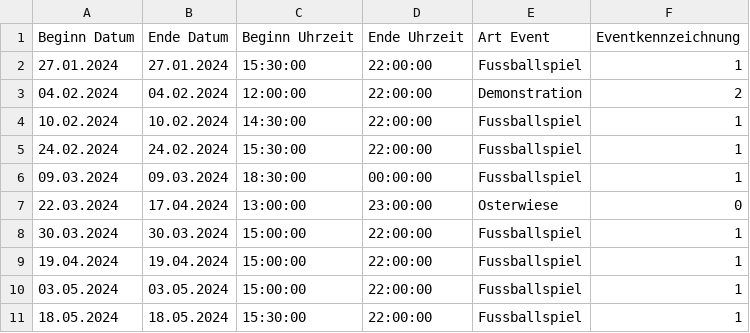
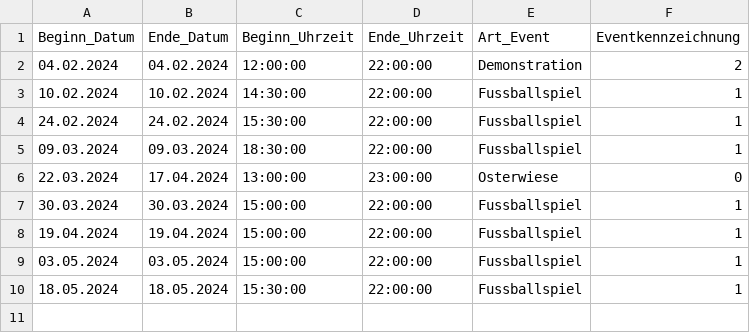
Before and after one commit to apanteli227/AIxCity-Nahverkehr, a CSV file: src/data_collection/data_cleanup/resources/events_bremen.csv, drawn as a sheet.

Commit message:
Eventskript fertiggestellt

```diff
--- a/src/data_collection/data_cleanup/resources/events_bremen.csv
+++ b/src/data_collection/data_cleanup/resources/events_bremen.csv
@@ -1,3 +1,2 @@
-Beginn Datum;Ende Datum;Beginn Uhrzeit;Ende Uhrzeit;Art Event;Eventkennzeichnung
-27.01.2024;27.01.2024;15:30:00;22:00:00;Fussballspiel;1
+Beginn_Datum;Ende_Datum;Beginn_Uhrzeit;Ende_Uhrzeit;Art_Event;Eventkennzeichnung
 04.02.2024;04.02.2024;12:00:00;22:00:00;Demonstration;2
@@ -5,3 +4,3 @@ Beginn Datum;Ende Datum;Beginn Uhrzeit;Ende Uhrzeit;Art Event;Eventkennzeichnung
 24.02.2024;24.02.2024;15:30:00;22:00:00;Fussballspiel;1
-09.03.2024;09.03.2024;18:30:00;00:00:00;Fussballspiel;1
+09.03.2024;09.03.2024;18:30:00;22:00:00;Fussballspiel;1
 22.03.2024;17.04.2024;13:00:00;23:00:00;Osterwiese;0
```
Also changed, not shown: 3 other files.
